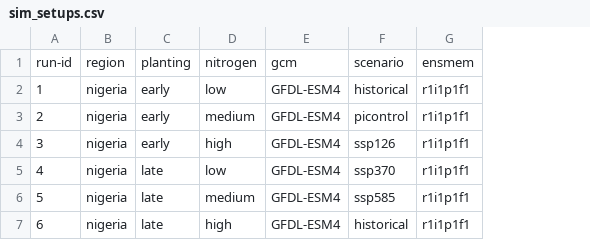
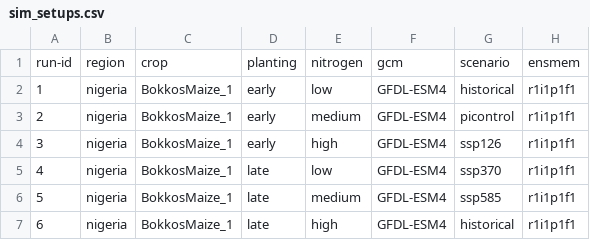
Before and after one commit to zalf-rpm/monica_africa, a CSV file: sim_setups.csv, drawn as a sheet; only a part is shown; the diff names each change by its address in the sheet, - before the commit and + after, or states it on an @@ line.

```diff
--- a/sim_setups.csv
+++ b/sim_setups.csv
+column C, rows 1-7: crop | BokkosMaize_1 | BokkosMaize_1 | BokkosMaize_1 | BokkosMaize_1 | BokkosMaize_1 | BokkosMaize_1
```
Also changed, not shown: 5 other files.
